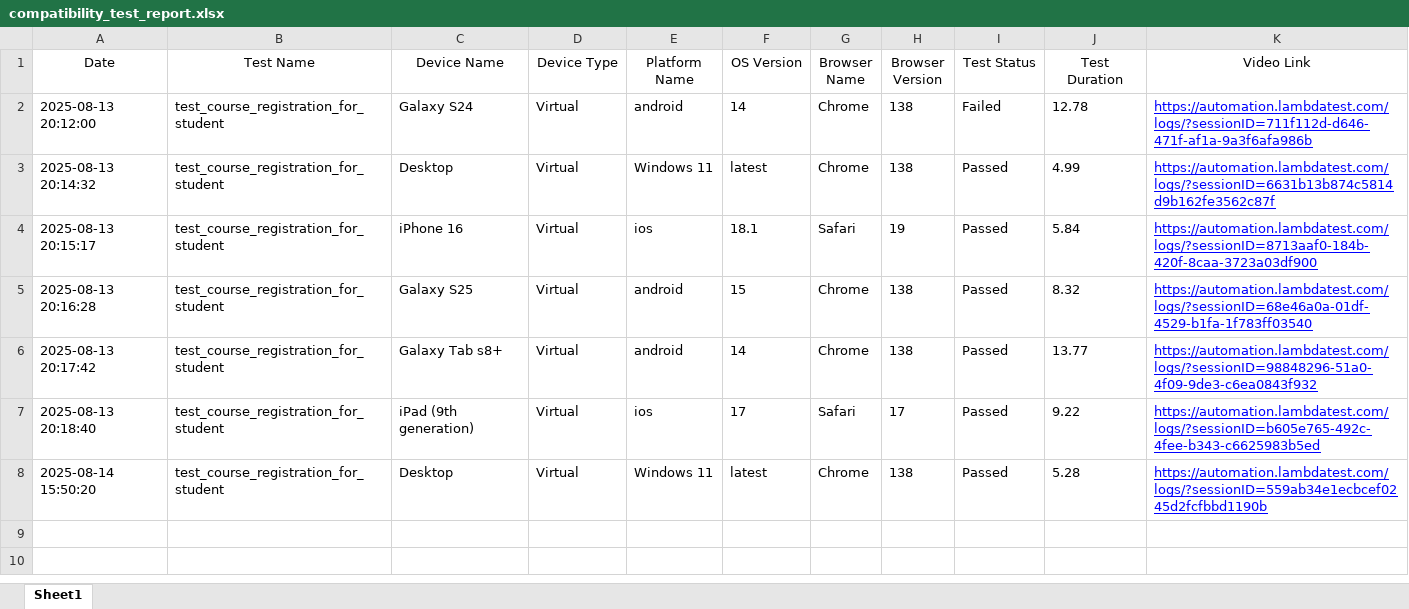
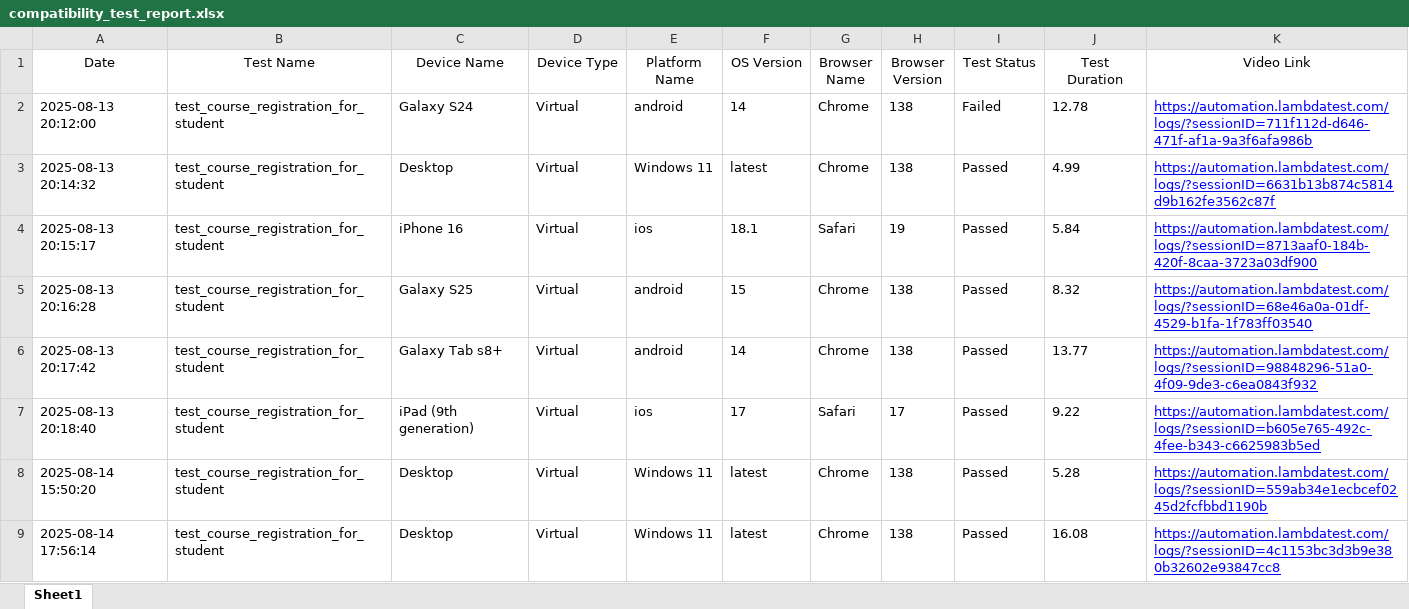
Before and after one commit to infuse-consulting/LambdaTest-Compatibility-testing-framework, an Excel workbook: reports/compatibility_test_report.xlsx, sheet Sheet1, drawn as a sheet; values as stored, in another font and other column widths than the file's, no borders; the diff names each change by its address in the sheet, - before the commit and + after, or states it on an @@ line.

```diff
--- a/reports/compatibility_test_report.xlsx (sheet Sheet1)
+++ b/reports/compatibility_test_report.xlsx (sheet Sheet1)
+row 9: 2025-08-14 17:56:14 | test_course_registration_for_student | Desktop | Virtual | Windows 11 | latest | Chrome | 138 | Passed | 16.08 | https://automation.lambdatest.com/logs/?sessionID=4c1153bc3d3b9e380b32602e93847cc8
```
Also changed, not shown: 3 other files.
